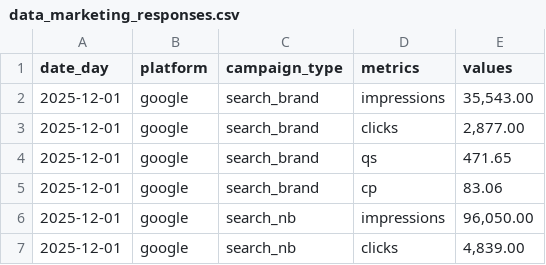
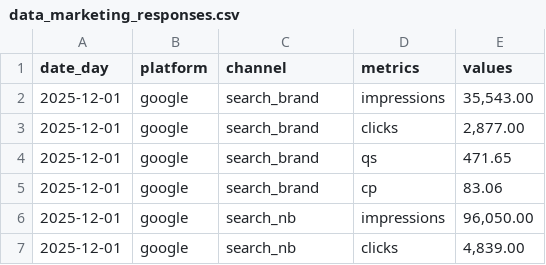
Before and after one commit to max-pet-euc/moe, a CSV file: data/raw/data_marketing_responses.csv, drawn as a sheet; only a part is shown.

```diff
--- a/data/raw/data_marketing_responses.csv
+++ b/data/raw/data_marketing_responses.csv
@@ -1,2 +1,2 @@
-date_day,platform,campaign_type,metrics,values
+date_day,platform,channel,metrics,values
 2025-12-01,google,search_brand,impressions,"35,543.00"
```
